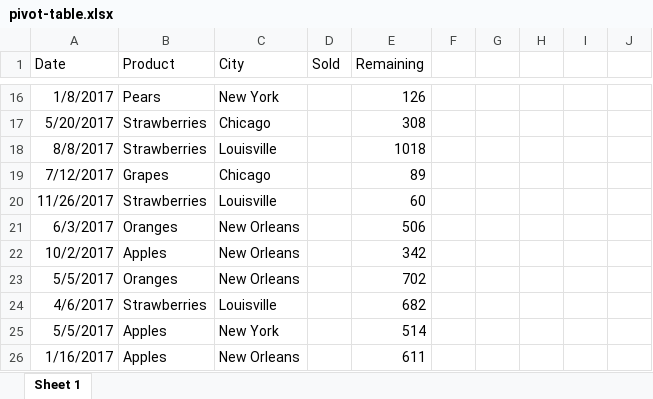
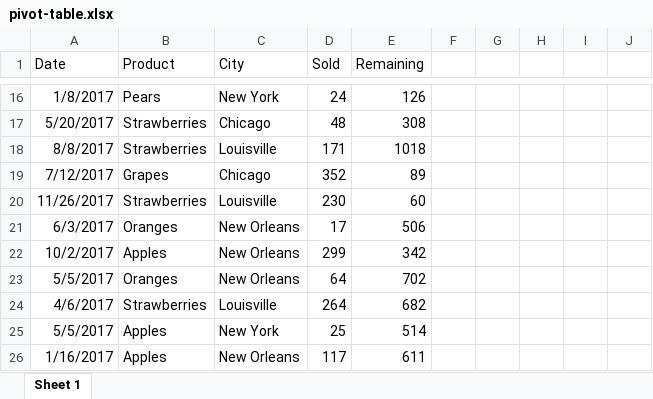
Before and after one commit to unidoc/unioffice, an Excel workbook: _examples/spreadsheet/pivot-table/pivot-table.xlsx, sheet Sheet 1, drawn as a sheet; only a part is shown, gaps mark what is left out; values as stored, in another font and other column widths than the file's, no borders; the diff covers the shown part only; the diff names each change by its address in the sheet, - before the commit and + after, or states it on an @@ line.

```diff
--- a/_examples/spreadsheet/pivot-table/pivot-table.xlsx (sheet Sheet 1)
+++ b/_examples/spreadsheet/pivot-table/pivot-table.xlsx (sheet Sheet 1)
-D16 (Sold): (empty)
+D16 (Sold): 24
-D17 (Sold): (empty)
+D17 (Sold): 48
-D18 (Sold): (empty)
+D18 (Sold): 171
-D19 (Sold): (empty)
+D19 (Sold): 352
-D20 (Sold): (empty)
+D20 (Sold): 230
-D21 (Sold): (empty)
+D21 (Sold): 17
-D22 (Sold): (empty)
+D22 (Sold): 299
-D23 (Sold): (empty)
+D23 (Sold): 64
-D24 (Sold): (empty)
+D24 (Sold): 264
-D25 (Sold): (empty)
+D25 (Sold): 25
-D26 (Sold): (empty)
+D26 (Sold): 117
```
Also changed, not shown: 32 edited cells elsewhere in this sheet, 3 other files.
